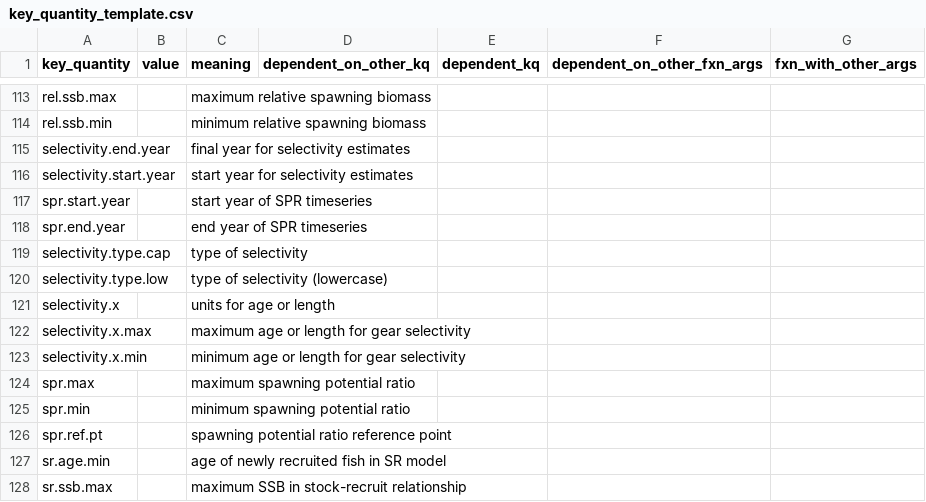
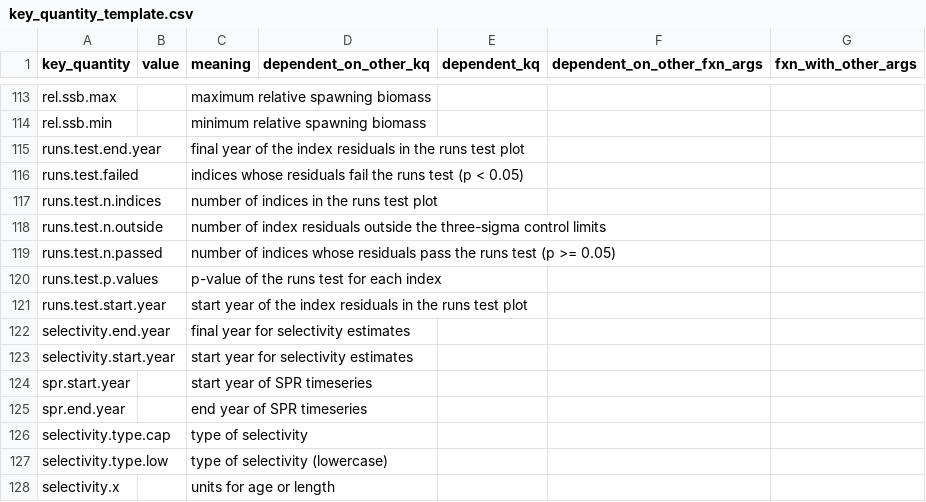
Before and after one commit to nmfs-ost/stockplotr, a CSV file: inst/resources/key_quantity_template.csv, drawn as a sheet; only a part is shown, gaps mark what is left out; the shorter side is filled out with more unchanged rows; the diff names each change by its address in the sheet, - before the commit and + after, or states it on an @@ line.

```diff
--- a/inst/resources/key_quantity_template.csv
+++ b/inst/resources/key_quantity_template.csv
+row 115: runs.test.end.year |  | final year of the index residuals in the runs test plot
+row 116: runs.test.failed |  | indices whose residuals fail the runs test (p < 0.05)
+row 117: runs.test.n.indices |  | number of indices in the runs test plot
+row 118: runs.test.n.outside |  | number of index residuals outside the three-sigma control limits
+row 119: runs.test.n.passed |  | number of indices whose residuals pass the runs test (p >= 0.05)
+row 120: runs.test.p.values |  | p-value of the runs test for each index
+row 121: runs.test.start.year |  | start year of the index residuals in the runs test plot
```
Also changed, not shown: inst/resources/captions_alt_text_template.csv, 9 other files.
